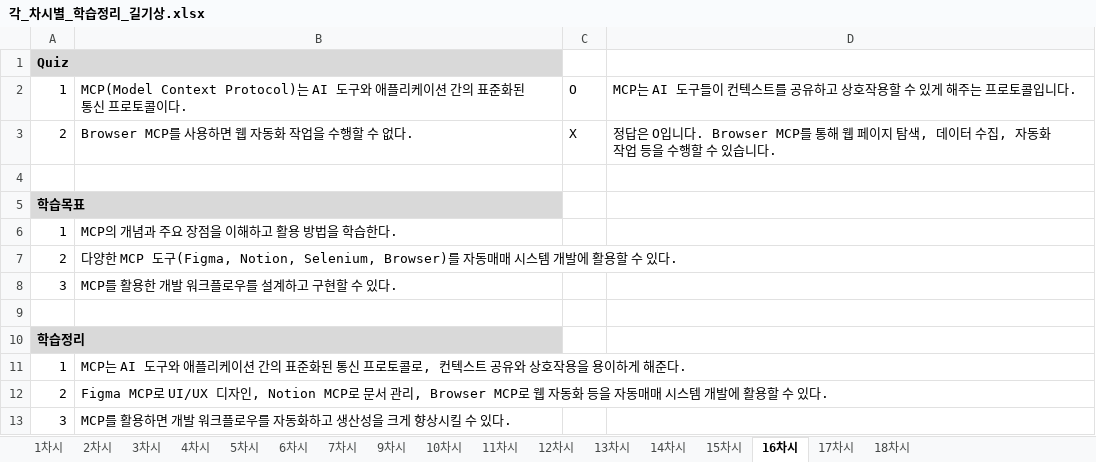
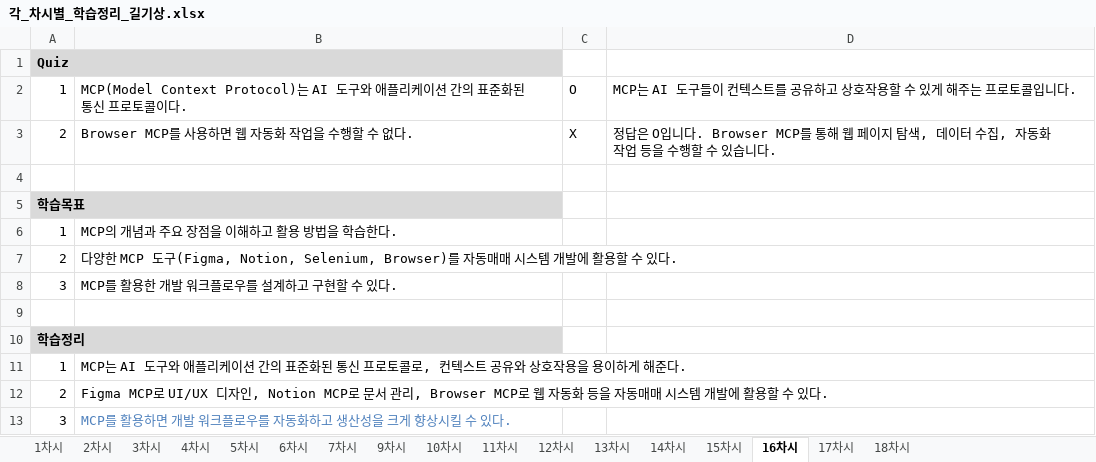
Before and after one commit to levelupcode1/bot-trade-lesson, an Excel workbook: 각_차시별_학습정리_길기상.xlsx, sheet 16차시, drawn as a sheet; values as stored, in another font and other column widths than the file's, no borders; the diff names each change by its address in the sheet, - before the commit and + after, or states it on an @@ line.

```diff
--- a/각_차시별_학습정리_길기상.xlsx (sheet 16차시)
+++ b/각_차시별_학습정리_길기상.xlsx (sheet 16차시)
-B13 text colour: black
+B13 text colour: #4F81BD
```
Also changed, not shown: sheet 17차시, sheet 1차시, sheet 18차시, sheet 12차시, sheet 3차시, 5 other files.
